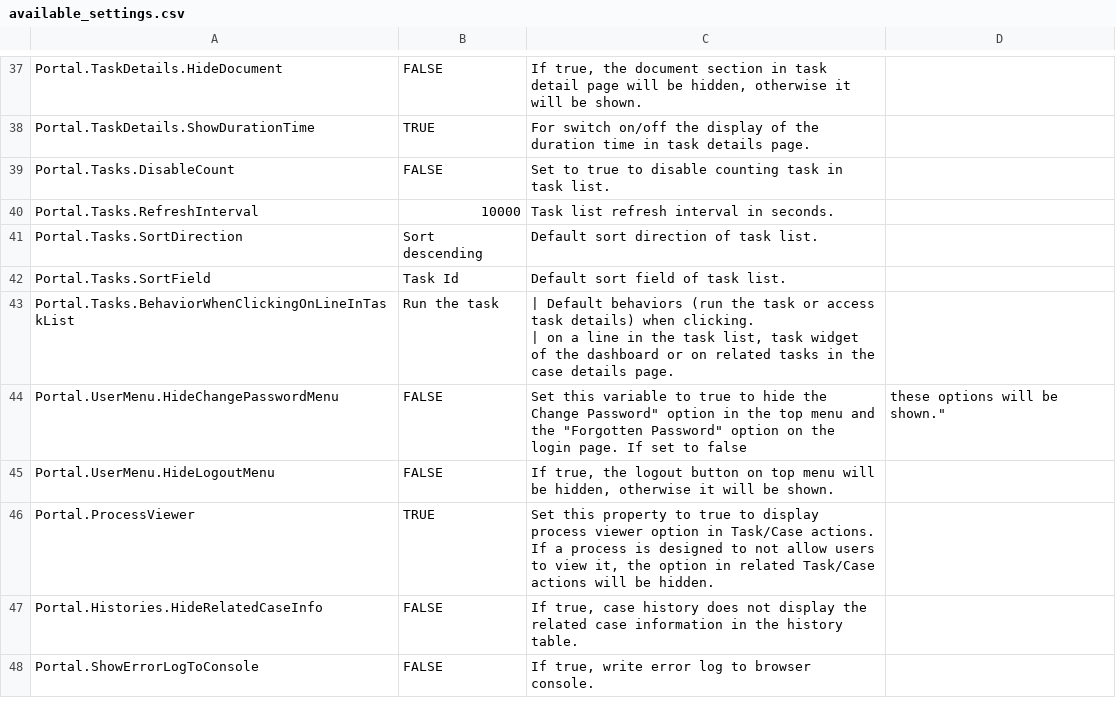
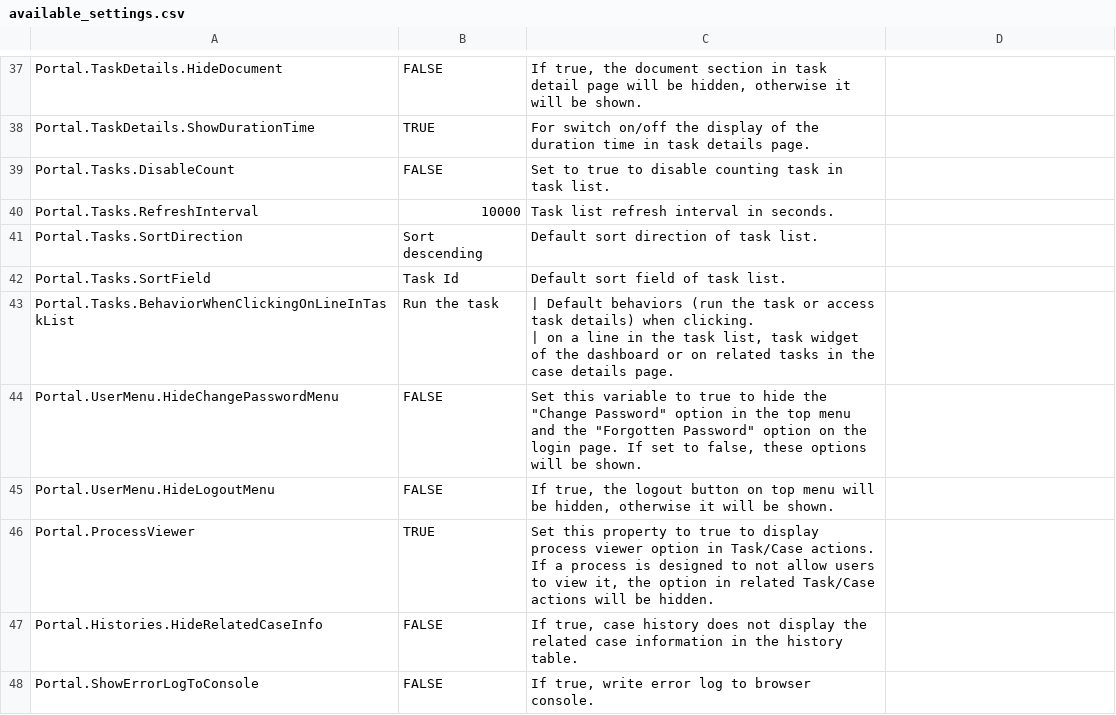
Before and after one commit to nntthuy-axonivy/portal, a CSV file: Documentation/portal-guide/source/portal-user-guide/admin-settings/documents/available_settings.csv, drawn as a sheet; only a part is shown, gaps mark what is left out.

Commit message:
Feature/ivyportal 16944 hide password forgotten function in specific cases le (#899)
* Feature/ivyportal 16944 hide password forgotten function in specific cases lts (#898)

_ fix document

```diff
--- a/Documentation/portal-guide/source/portal-user-guide/admin-settings/documents/available_settings.csv
+++ b/Documentation/portal-guide/source/portal-user-guide/admin-settings/documents/available_settings.csv
@@ -55,3 +55,3 @@ Portal.Tasks.BehaviorWhenClickingOnLineInTaskList,Run the task,"| Default behavi
 | on a line in the task list, task widget of the dashboard or on related tasks in the case details page."
-Portal.UserMenu.HideChangePasswordMenu,FALSE,"Set this variable to true to hide the "Change Password" option in the top menu and the "Forgotten Password" option on the login page. If set to false, these options will be shown."
+Portal.UserMenu.HideChangePasswordMenu,FALSE,"Set this variable to true to hide the ""Change Password"" option in the top menu and the ""Forgotten Password"" option on the login page. If set to false, these options will be shown."
 Portal.UserMenu.HideLogoutMenu,FALSE,"If true, the logout button on top menu will be hidden, otherwise it will be shown."
```
Also changed, not shown: 1 other file.
